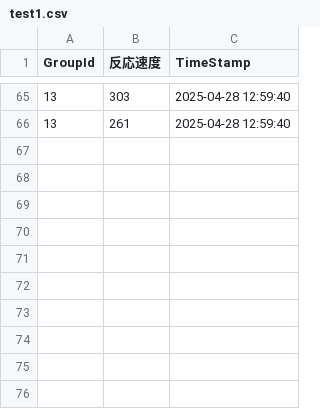
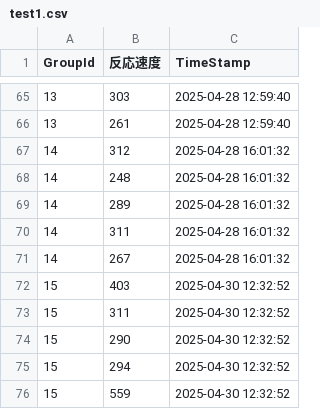
Before and after one commit to yukiyamamoto0804/May-Fes-Statistics, a CSV file: backend/output/test1.csv, drawn as a sheet; only a part is shown, gaps mark what is left out; the diff names each change by its address in the sheet, - before the commit and + after, or states it on an @@ line.

```diff
--- a/backend/output/test1.csv
+++ b/backend/output/test1.csv
+row 67: 14 | 312 | 2025-04-28 16:01:32
+row 68: 14 | 248 | 2025-04-28 16:01:32
+row 69: 14 | 289 | 2025-04-28 16:01:32
+row 70: 14 | 311 | 2025-04-28 16:01:32
+row 71: 14 | 267 | 2025-04-28 16:01:32
+row 72: 15 | 403 | 2025-04-30 12:32:52
+row 73: 15 | 311 | 2025-04-30 12:32:52
+row 74: 15 | 290 | 2025-04-30 12:32:52
+row 75: 15 | 294 | 2025-04-30 12:32:52
+row 76: 15 | 559 | 2025-04-30 12:32:52
```
Also changed, not shown: backend/output/test2.csv, backend/output/test3.csv, 10 other files.
